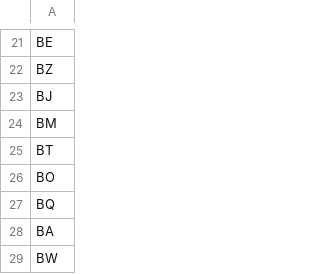
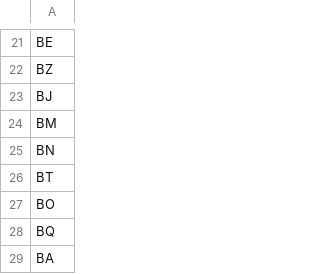
Before and after one commit to kairo-x26/kuberpult, a CSV file: infrastructure/scripts/create-testdata/stress_testing/country_codes.csv, drawn as a sheet; only a part is shown, gaps mark what is left out; the shorter side is filled out with more unchanged rows.

Commit message:
chore: fix generate envs script for stress tests (#2276)
Ref: SRX-8JDGNG

```diff
--- a/infrastructure/scripts/create-testdata/stress_testing/country_codes.csv
+++ b/infrastructure/scripts/create-testdata/stress_testing/country_codes.csv
@@ -24,2 +24,3 @@ BJ
 BM
+BN
 BT
```
Also changed, not shown: 1 other file.
